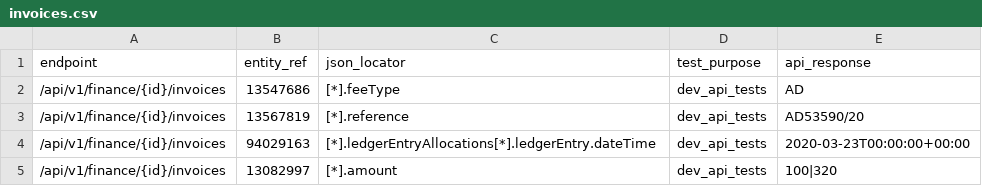
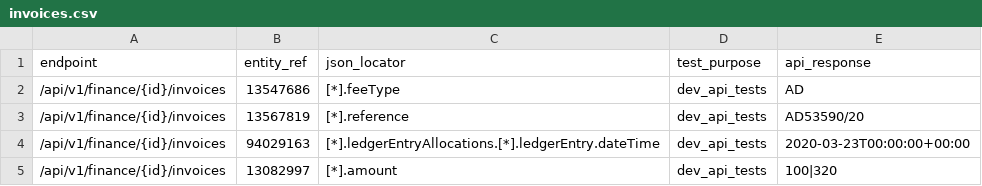
Before and after one commit to ministryofjustice/opg-data-casrec-migration, a CSV file: migration_steps/validation/api_test_data_s3_upload/app/validation/api_tests/invoices.csv, drawn as a sheet.

```diff
--- a/migration_steps/validation/api_test_data_s3_upload/app/validation/api_tests/invoices.csv
+++ b/migration_steps/validation/api_test_data_s3_upload/app/validation/api_tests/invoices.csv
@@ -3,3 +3,3 @@ endpoint,entity_ref,json_locator,test_purpose,api_response
 /api/v1/finance/{id}/invoices,13567819,[*].reference,dev_api_tests,AD53590/20
-/api/v1/finance/{id}/invoices,94029163,[*].ledgerEntryAllocations[*].ledgerEntry.dateTime,dev_api_tests,2020-03-23T00:00:00+00:00
+/api/v1/finance/{id}/invoices,94029163,[*].ledgerEntryAllocations.[*].ledgerEntry.dateTime,dev_api_tests,2020-03-23T00:00:00+00:00
 /api/v1/finance/{id}/invoices,13082997,[*].amount,dev_api_tests,100|320
```
Also changed, not shown: migration_steps/validation/api_test_data_s3_upload/app/validation/api_tests/deputy_clients.csv, scripts/api_tests_generator/input_files/deputy_clients.csv, 5 other files.
